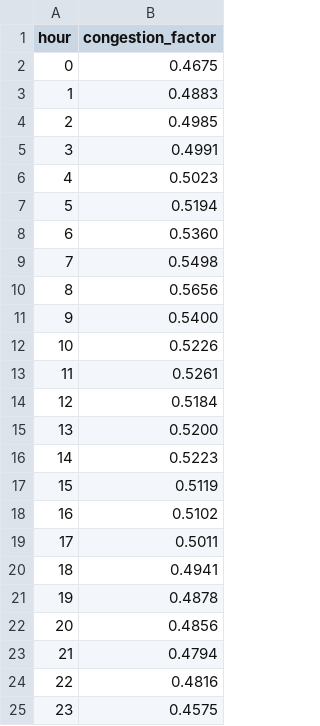
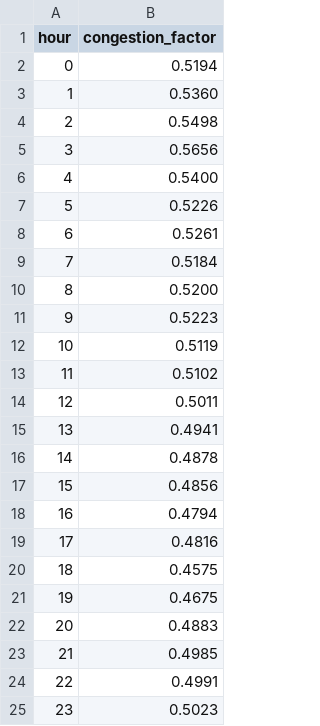
Before and after one commit to santiagocano08/ritmo-app-team-5, a CSV file: data/reference/congestion_factor.csv, drawn as a sheet.

```diff
--- a/data/reference/congestion_factor.csv
+++ b/data/reference/congestion_factor.csv
@@ -1,25 +1,25 @@
 hour,congestion_factor
-0,0.4675
-1,0.4883
-2,0.4985
-3,0.4991
-4,0.5023
-5,0.5194
-6,0.5360
-7,0.5498
-8,0.5656
-9,0.5400
-10,0.5226
-11,0.5261
-12,0.5184
-13,0.5200
-14,0.5223
-15,0.5119
-16,0.5102
-17,0.5011
-18,0.4941
-19,0.4878
-20,0.4856
-21,0.4794
-22,0.4816
-23,0.4575
+0,0.5194
+1,0.5360
+2,0.5498
+3,0.5656
+4,0.5400
+5,0.5226
+6,0.5261
+7,0.5184
+8,0.5200
+9,0.5223
+10,0.5119
+11,0.5102
+12,0.5011
+13,0.4941
+14,0.4878
+15,0.4856
+16,0.4794
+17,0.4816
+18,0.4575
+19,0.4675
+20,0.4883
+21,0.4985
+22,0.4991
+23,0.5023
```
Also changed, not shown: 17 other files.
